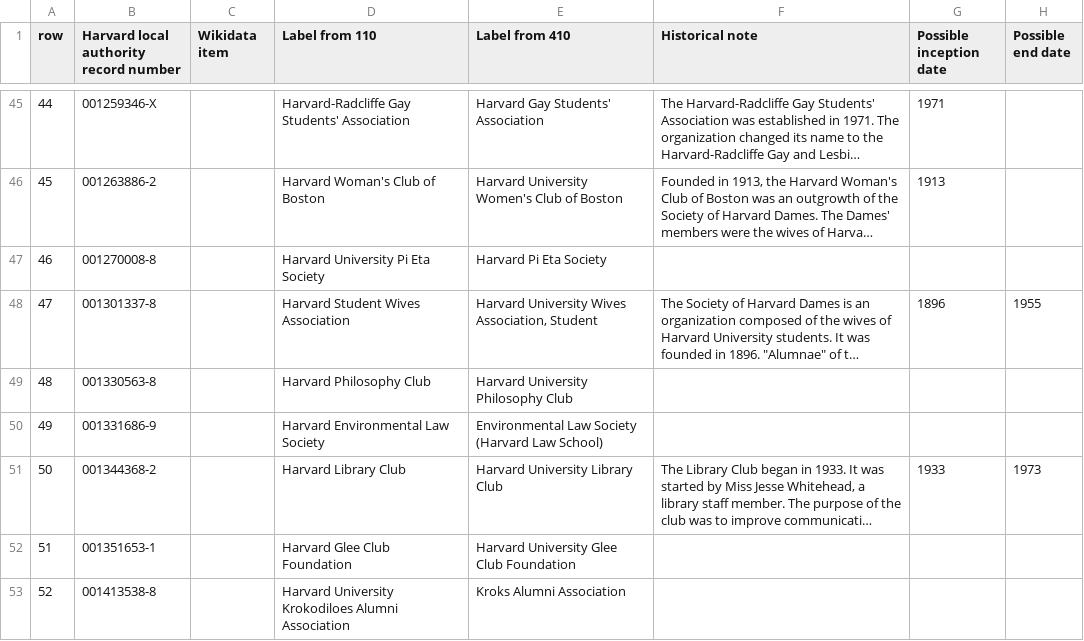
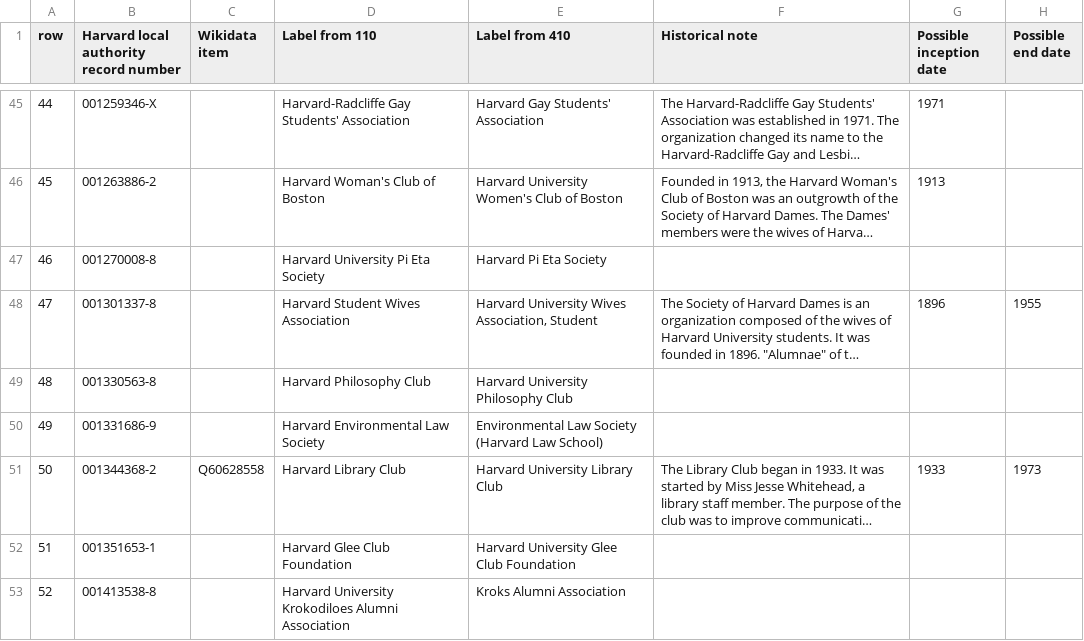
Before and after one commit to LD4P/Wikidata, a CSV file: batch entity creation/Harvard_clubs.csv, drawn as a sheet; only a part is shown, gaps mark what is left out; long unchanged cells end in …; the diff names each change by its address in the sheet, - before the commit and + after, or states it on an @@ line.

Commit message:
Add Wikidata match for Harvard Library Club

```diff
--- a/batch entity creation/Harvard_clubs.csv
+++ b/batch entity creation/Harvard_clubs.csv
-C51 (Wikidata item): (empty)
+C51 (Wikidata item): Q60628558
```
